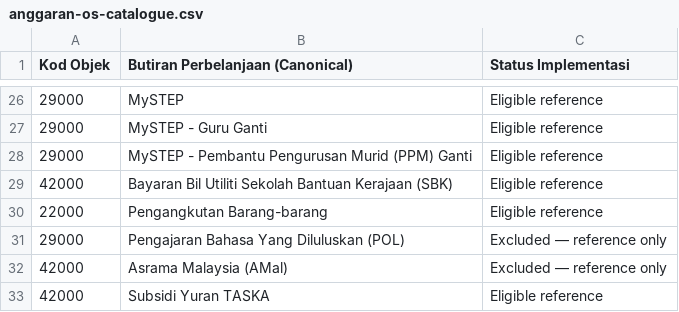
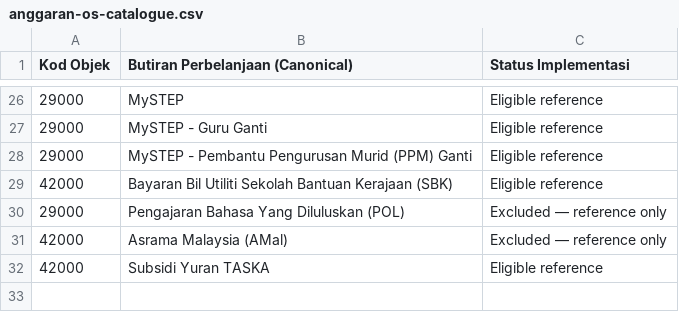
Before and after one commit to muhdmuizz/sistem-abm, a CSV file: docs/references/anggaran-os-catalogue.csv, drawn as a sheet; only a part is shown, gaps mark what is left out.

```diff
--- a/docs/references/anggaran-os-catalogue.csv
+++ b/docs/references/anggaran-os-catalogue.csv
@@ -29,3 +29,2 @@ Kod Objek,Butiran Perbelanjaan (Canonical),Status Implementasi
 42000,Bayaran Bil Utiliti Sekolah Bantuan Kerajaan (SBK),Eligible reference
-22000,Pengangkutan Barang-barang,Eligible reference
 29000,Pengajaran Bahasa Yang Diluluskan (POL),Excluded — reference only
```
Also changed, not shown: docs/references/kod-aktiviti-anggaran-os-mapping.csv, 9 other files.
